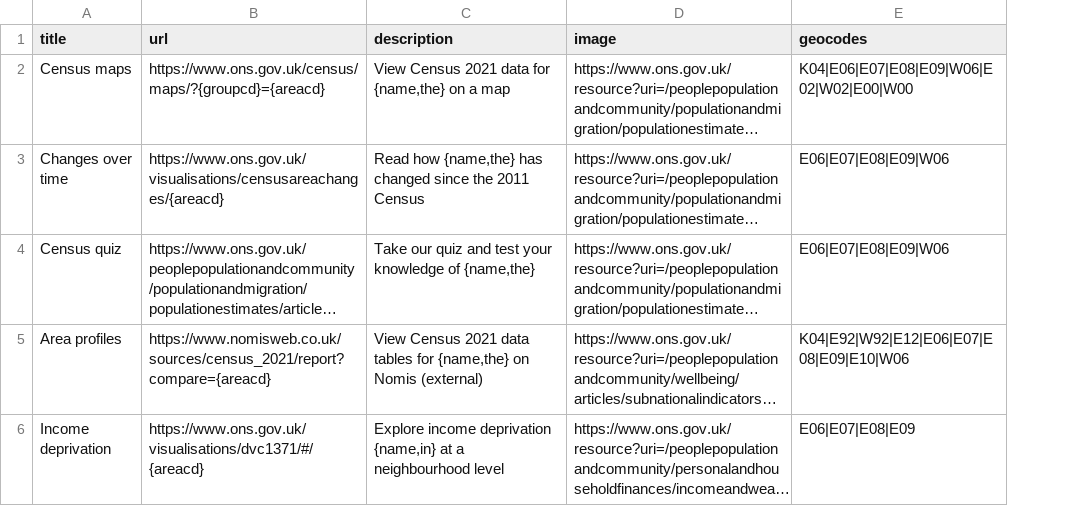
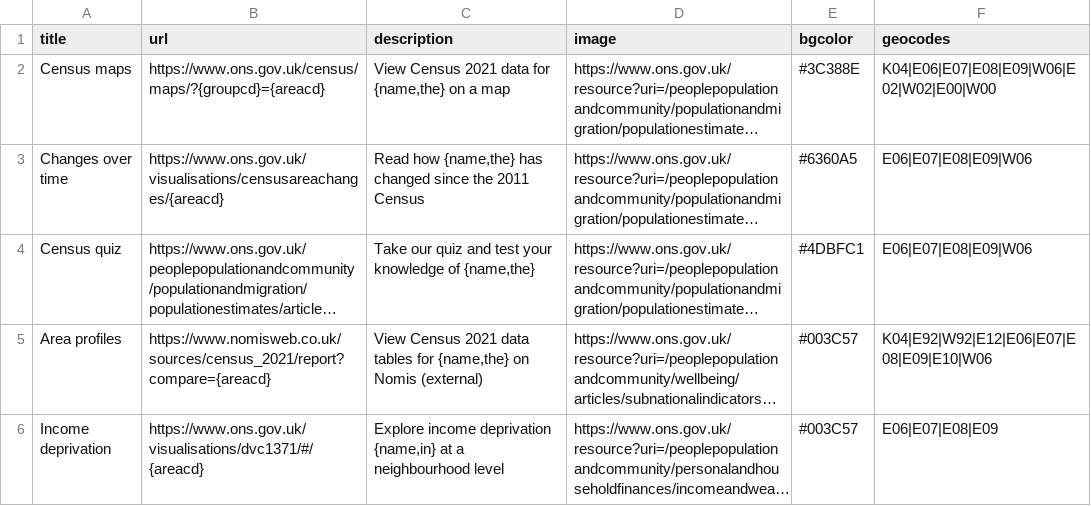
Before and after one commit to ONSvisual/geo-hub, a CSV file: static/data/csv/links.csv, drawn as a sheet; long unchanged cells end in …; the diff names each change by its address in the sheet, - before the commit and + after, or states it on an @@ line.

```diff
--- a/static/data/csv/links.csv
+++ b/static/data/csv/links.csv
+column E (bgcolor), rows 2-6: #3C388E | #6360A5 | #4DBFC1 | #003C57 | #003C57
```
Also changed, not shown: 7 other files.
